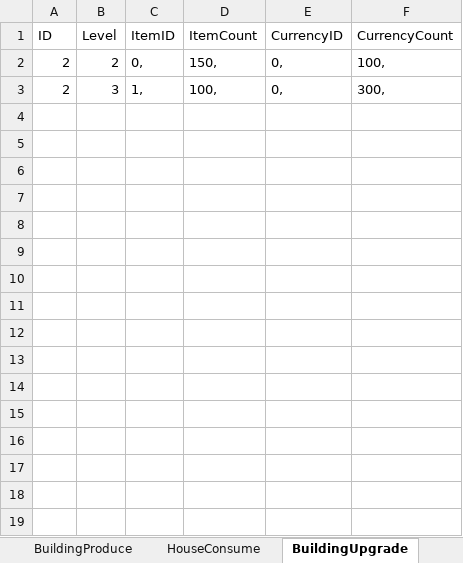
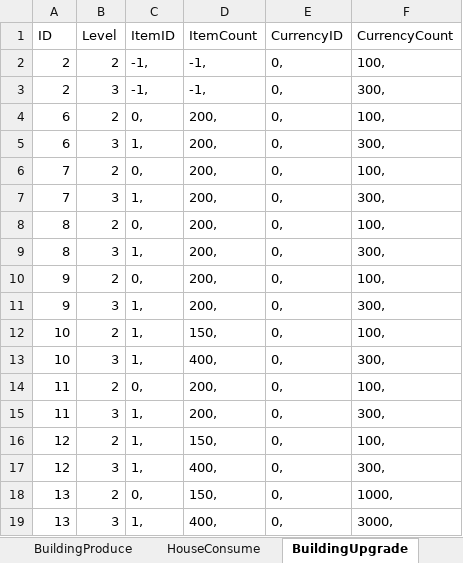
Before and after one commit to syc0521/SimulationGame, an Excel workbook: Assets/Configs/RawTable/BuildingTable.xlsx, sheet BuildingUpgrade, drawn as a sheet; values as stored, in another font and other column widths than the file's, no borders; table styles not drawn; the diff names each change by its address in the sheet, - before the commit and + after, or states it on an @@ line.

Commit message:
Update BuildingTable.xlsx

```diff
--- a/Assets/Configs/RawTable/BuildingTable.xlsx (sheet BuildingUpgrade)
+++ b/Assets/Configs/RawTable/BuildingTable.xlsx (sheet BuildingUpgrade)
-C2 (ItemID): 0,
+C2 (ItemID): -1,
-D2 (ItemCount): 150,
+D2 (ItemCount): -1,
-C3 (ItemID): 1,
+C3 (ItemID): -1,
-D3 (ItemCount): 100,
+D3 (ItemCount): -1,
+row 4: 6 | 2 | 0, | 200, | 0, | 100,
+row 5: 6 | 3 | 1, | 200, | 0, | 300,
+row 6: 7 | 2 | 0, | 200, | 0, | 100,
+row 7: 7 | 3 | 1, | 200, | 0, | 300,
+row 8: 8 | 2 | 0, | 200, | 0, | 100,
+row 9: 8 | 3 | 1, | 200, | 0, | 300,
+row 10: 9 | 2 | 0, | 200, | 0, | 100,
+row 11: 9 | 3 | 1, | 200, | 0, | 300,
+row 12: 10 | 2 | 1, | 150, | 0, | 100,
+row 13: 10 | 3 | 1, | 400, | 0, | 300,
+row 14: 11 | 2 | 0, | 200, | 0, | 100,
+row 15: 11 | 3 | 1, | 200, | 0, | 300,
+row 16: 12 | 2 | 1, | 150, | 0, | 100,
+row 17: 12 | 3 | 1, | 400, | 0, | 300,
+row 18: 13 | 2 | 0, | 150, | 0, | 1000,
+row 19: 13 | 3 | 1, | 400, | 0, | 3000,
```
